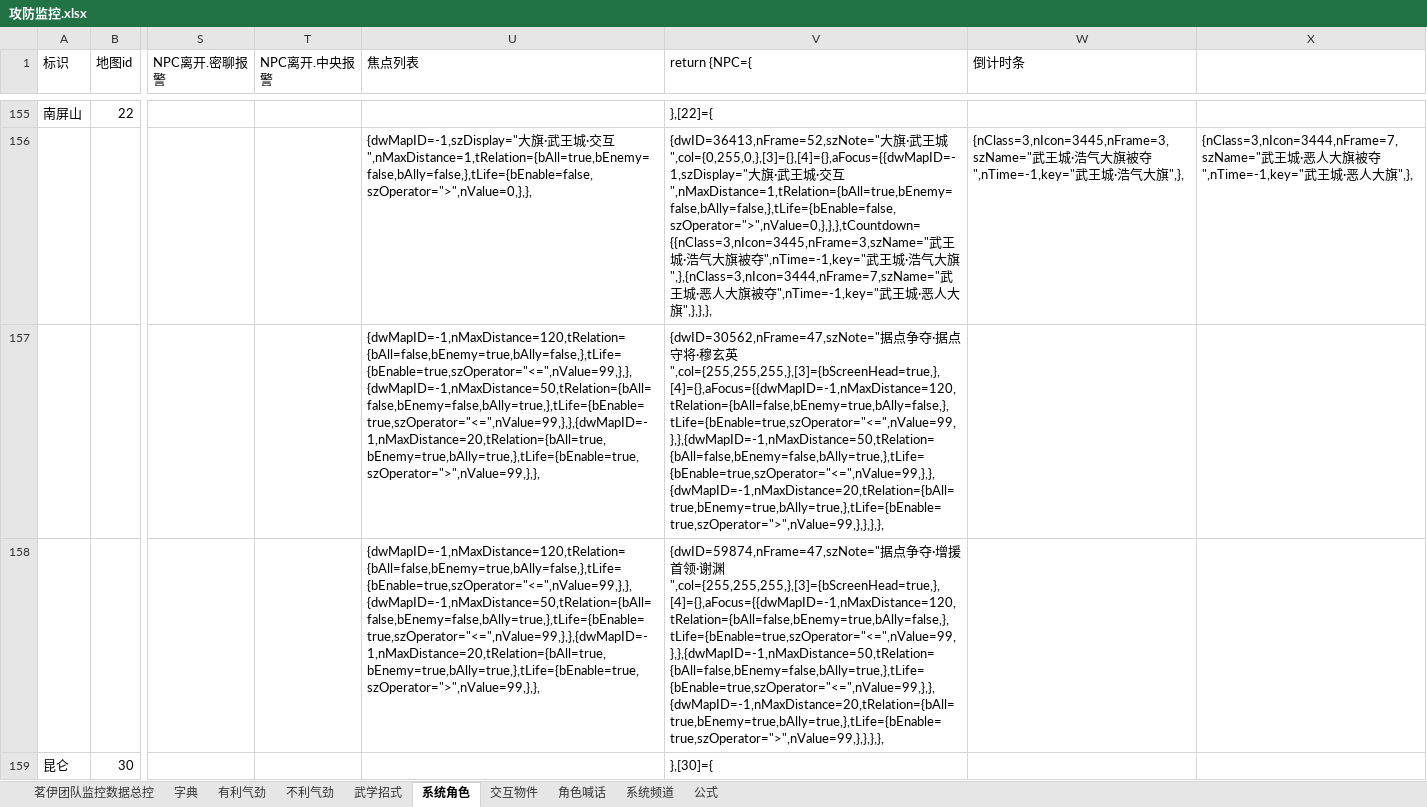
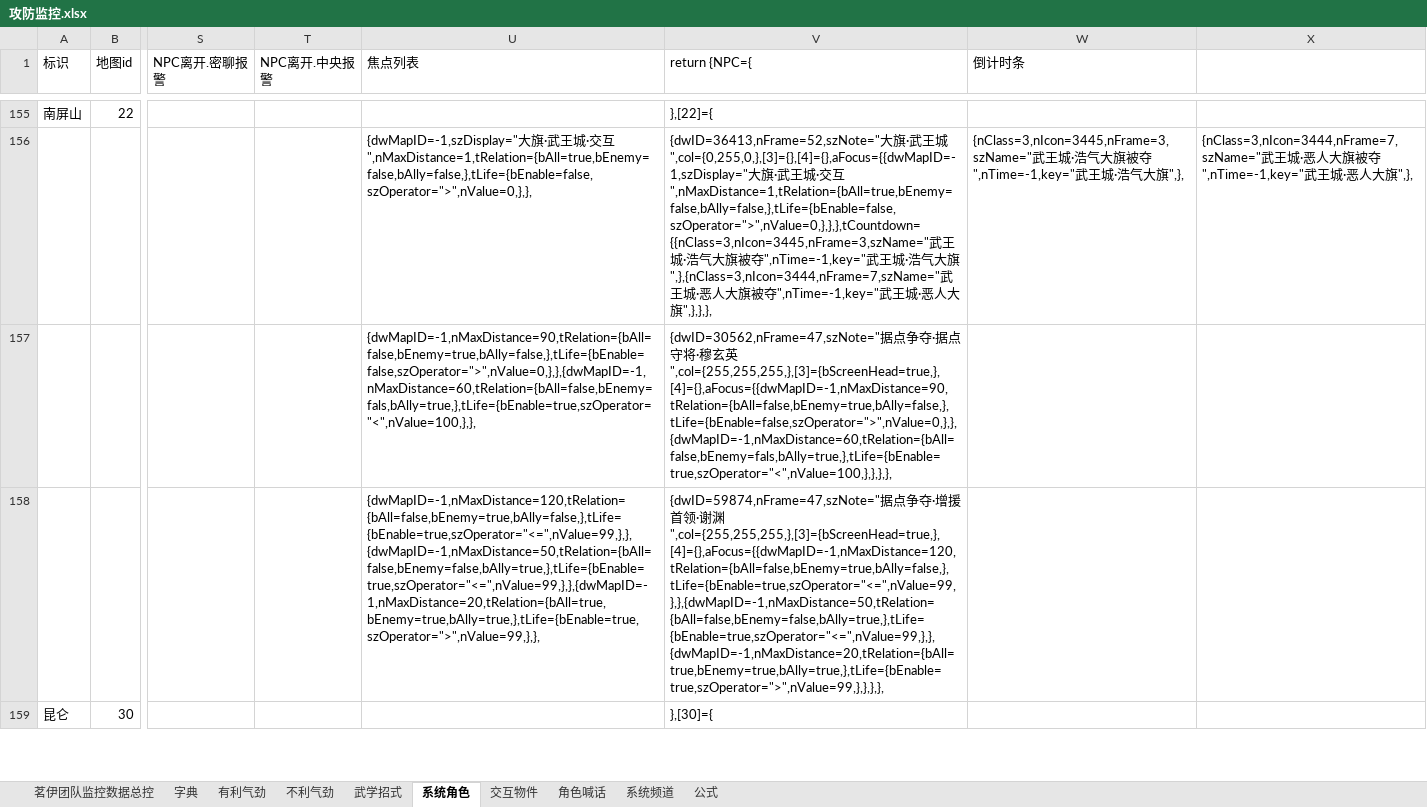
Before and after one commit to LyKoiya/LHDBM, an Excel workbook: 阵营/攻防监控.xlsx, sheet 系统角色, drawn as a sheet; only a part is shown, gaps mark what is left out; values as stored, in another font and other column widths than the file's, no borders; the diff covers the shown part only; the diff names each change by its address in the sheet, - before the commit and + after, or states it on an @@ line.

```diff
--- a/阵营/攻防监控.xlsx (sheet 系统角色)
+++ b/阵营/攻防监控.xlsx (sheet 系统角色)
-U157 (焦点列表): {dwMapID=-1,nMaxDistance=120,tRelation={bAll=false,bEnemy=true,bAlly=false,},tLife={bEnable=true,szOperator="<=",nValue=99,},},{dwMapID=-1,nMaxDistance=50,tRelation={bAll=false,bEnemy=false,bAlly=true,},tLife={bEnable=true,szOperator="<=",nValue=99,},},{dwMapID=-1,nMaxDistance=20,tRelation={bAll=true,bEnemy=true,bAlly=true,},tLife={bEnable=true,szOperator=">",nValue=99,},},
+U157 (焦点列表): {dwMapID=-1,nMaxDistance=90,tRelation={bAll=false,bEnemy=true,bAlly=false,},tLife={bEnable=false,szOperator=">",nValue=0,},},{dwMapID=-1,nMaxDistance=60,tRelation={bAll=false,bEnemy=fals,bAlly=true,},tLife={bEnable=true,szOperator="<",nValue=100,},},
-V157 (return {NPC={): …玄英",col={255,255,255,},[3]={bScreenHead=true,},[4]={},aFocus={{dwMapID=-1,nMaxDistance=120,tRelation={bAll=false,bEnemy=true,bAlly=false,},tLife={bEnable=true,szOperator="<=",nValue=99,},},{dwMapID=-1,nMaxDistance=50,tRelation={bAll=false,bEnemy=false,bAlly=true,},tLife={bEnable=true,szOperator="<=",nValue=99,},},{dwMapID=-1,nMaxDistance=20,tRelation={bAll=true,bEnemy=true,bAlly=true,},tLife={bEnable=true,szOperator=">",nValue=99,},},},},
+V157 (return {NPC={): …玄英",col={255,255,255,},[3]={bScreenHead=true,},[4]={},aFocus={{dwMapID=-1,nMaxDistance=90,tRelation={bAll=false,bEnemy=true,bAlly=false,},tLife={bEnable=false,szOperator=">",nValue=0,},},{dwMapID=-1,nMaxDistance=60,tRelation={bAll=false,bEnemy=fals,bAlly=true,},tLife={bEnable=true,szOperator="<",nValue=100,},},},},
```
Also changed, not shown: 2 edited cells elsewhere in this sheet, sheet 茗伊团队监控数据总控, 2 other files.
